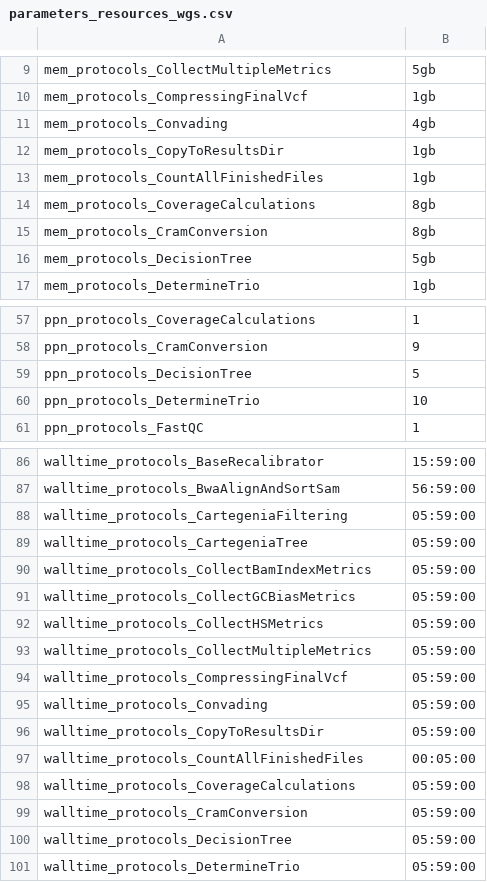
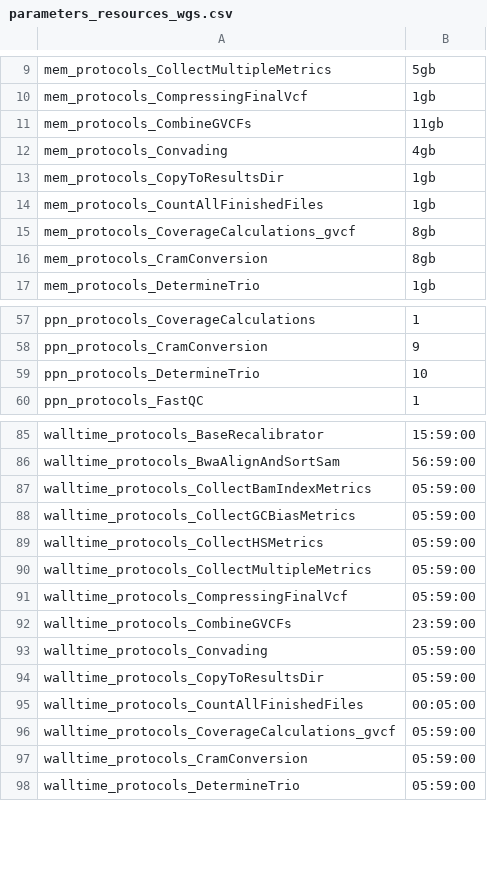
Before and after one commit to molgenis/NGS_DNA, a CSV file: parameters_resources_wgs.csv, drawn as a sheet; only a part is shown, gaps mark what is left out.

```diff
--- a/parameters_resources_wgs.csv
+++ b/parameters_resources_wgs.csv
@@ -10,2 +10,3 @@ mem_protocols_CollectMultipleMetrics,5gb
 mem_protocols_CompressingFinalVcf,1gb
+mem_protocols_CombineGVCFs,11gb
 mem_protocols_Convading,4gb
@@ -13,5 +14,4 @@ mem_protocols_CopyToResultsDir,1gb
 mem_protocols_CountAllFinishedFiles,1gb
-mem_protocols_CoverageCalculations,8gb
+mem_protocols_CoverageCalculations_gvcf,8gb
 mem_protocols_CramConversion,8gb
-mem_protocols_DecisionTree,5gb
 mem_protocols_DetermineTrio,1gb
@@ -58,3 +58,2 @@ ppn_protocols_CoverageCalculations,1
 ppn_protocols_CramConversion,9
-ppn_protocols_DecisionTree,5
 ppn_protocols_DetermineTrio,10
@@ -87,4 +86,2 @@ walltime_protocols_BaseRecalibrator,15:59:00
 walltime_protocols_BwaAlignAndSortSam,56:59:00
-walltime_protocols_CartegeniaFiltering,05:59:00
-walltime_protocols_CartegeniaTree,05:59:00
 walltime_protocols_CollectBamIndexMetrics,05:59:00
@@ -94,2 +91,3 @@ walltime_protocols_CollectMultipleMetrics,05:59:00
 walltime_protocols_CompressingFinalVcf,05:59:00
+walltime_protocols_CombineGVCFs,23:59:00
 walltime_protocols_Convading,05:59:00
@@ -97,5 +95,4 @@ walltime_protocols_CopyToResultsDir,05:59:00
 walltime_protocols_CountAllFinishedFiles,00:05:00
-walltime_protocols_CoverageCalculations,05:59:00
+walltime_protocols_CoverageCalculations_gvcf,05:59:00
 walltime_protocols_CramConversion,05:59:00
-walltime_protocols_DecisionTree,05:59:00
 walltime_protocols_DetermineTrio,05:59:00
```
Also changed, not shown: parameters.csv, parameters_resources_exome.csv, 4 other files.
